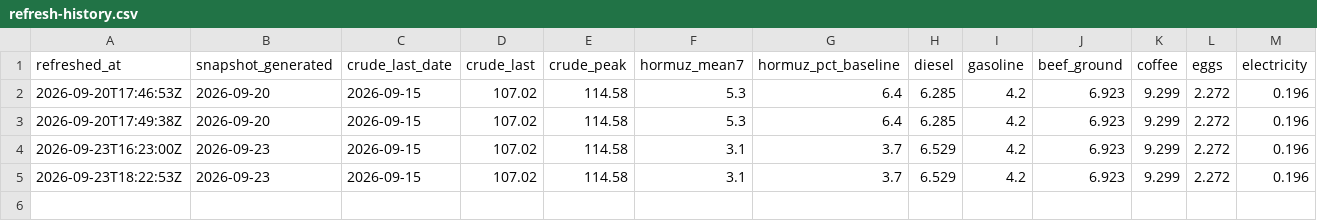
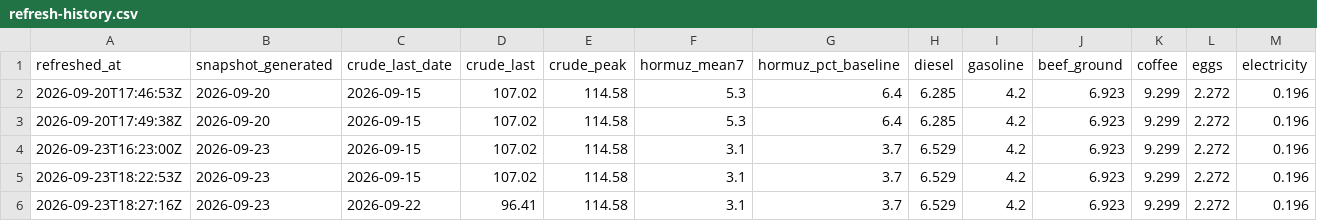
Before and after one commit to Samizdat-Publications/oil-tracking-dashboard, a CSV file: docs/refresh-history.csv, drawn as a sheet; only a part is shown; rows hold the shown columns only; the diff names each change by its address in the sheet, - before the commit and + after, or states it on an @@ line.

Commit message:
data: refresh 2026-09-23

```diff
--- a/docs/refresh-history.csv
+++ b/docs/refresh-history.csv
+row 6: 2026-09-23T18:27:16Z | 2026-09-23 | 2026-09-22 | 96.41 | 114.58 | 3.1 | 3.7 | 6.529 | 4.2 | 6.923 | 9.299 | 2.272 | 0.196
```
Also changed, not shown: 3 other files.
